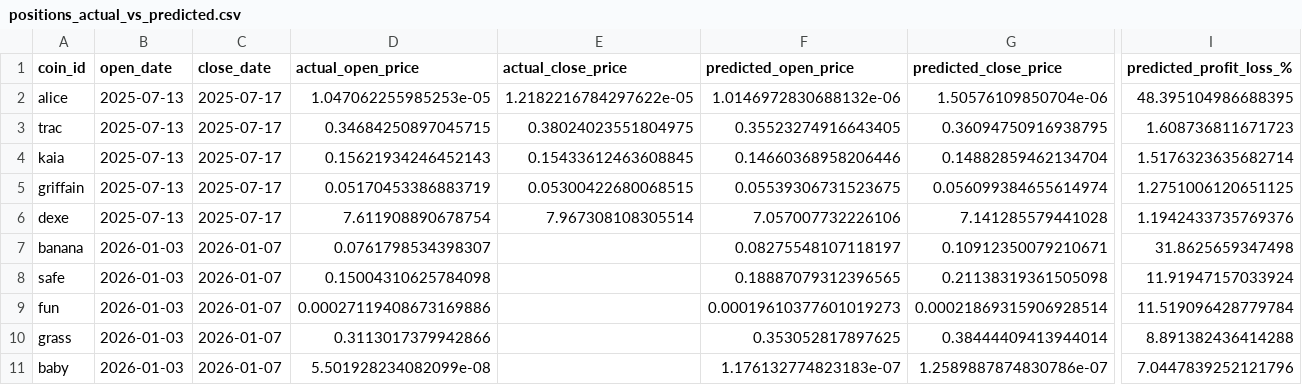
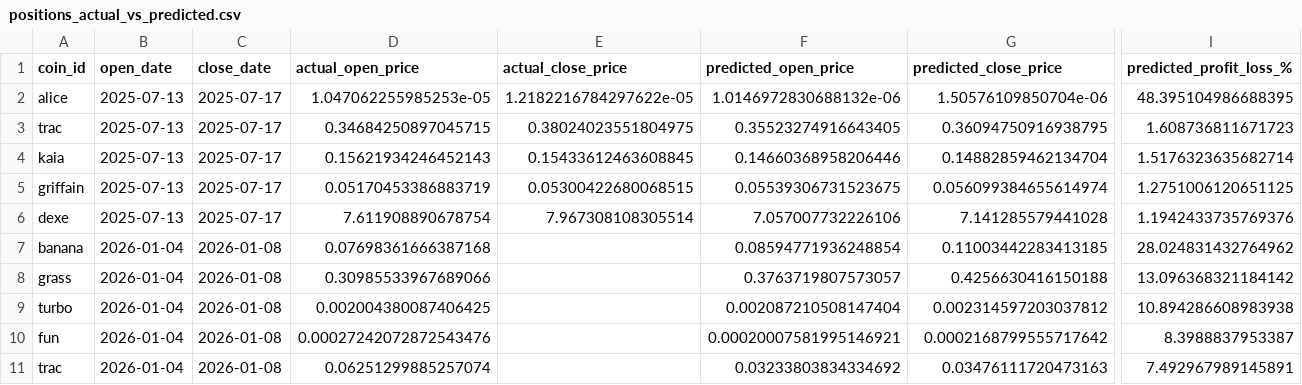
Before and after one commit to tamonashroy/price-prediction-app, a CSV file: positions_actual_vs_predicted.csv, drawn as a sheet; only a part is shown, gaps mark what is left out; removed rows and columns are numbered as before the commit, all else as after; rows hold the shown columns only; the diff names each change by its address in the sheet, - before the commit and + after, or states it on an @@ line.

```diff
--- a/positions_actual_vs_predicted.csv
+++ b/positions_actual_vs_predicted.csv
-B7 (open_date): 2026-01-03
+B7 (open_date): 2026-01-04
-C7 (close_date): 2026-01-07
+C7 (close_date): 2026-01-08
-D7 (actual_open_price): 0.0761798534398307
+D7 (actual_open_price): 0.07698361666387168
-F7 (predicted_open_price): 0.08275548107118197
+F7 (predicted_open_price): 0.08594771936248854
-G7 (predicted_close_price): 0.10912350079210671
+G7 (predicted_close_price): 0.11003442283413185
-I7 (predicted_profit_loss_%): 31.8625659347498
+I7 (predicted_profit_loss_%): 28.024831432764962
-row 8: safe | 2026-01-03 | 2026-01-07 | 0.15004310625784098 |  | 0.18887079312396565 | 0.21138319361505098 | 11.91947157033924
-row 9: fun | 2026-01-03 | 2026-01-07 | 0.00027119408673169886 |  | 0.00019610377601019273 | 0.00021869315906928514 | 11.519096428779784
-B8 (open_date): 2026-01-03
+B8 (open_date): 2026-01-04
-C8 (close_date): 2026-01-07
+C8 (close_date): 2026-01-08
-D8 (actual_open_price): 0.3113017379942866
+D8 (actual_open_price): 0.30985533967689066
-F8 (predicted_open_price): 0.353052817897625
+F8 (predicted_open_price): 0.3763719807573057
-G8 (predicted_close_price): 0.38444409413944014
+G8 (predicted_close_price): 0.4256630416150188
-I8 (predicted_profit_loss_%): 8.891382436414288
+I8 (predicted_profit_loss_%): 13.096368321184142
-row 11: baby | 2026-01-03 | 2026-01-07 | 5.501928234082099e-08 |  | 1.176132774823183e-07 | 1.2589887874830786e-07 | 7.0447839252121796
+row 9: turbo | 2026-01-04 | 2026-01-08 | 0.002004380087406425 |  | 0.002087210508147404 | 0.002314597203037812 | 10.894286608983938
+row 10: fun | 2026-01-04 | 2026-01-08 | 0.00027242072872543476 |  | 0.00020007581995146921 | 0.0002168799555717642 | 8.3988837953387
+row 11: trac | 2026-01-04 | 2026-01-08 | 0.06251299885257074 |  | 0.03233803834334692 | 0.03476111720473163 | 7.492967989145891
```
Also changed, not shown: batch_5day_predictions.csv, batch_last5_actual_vs_predicted.csv, 2 other files.
